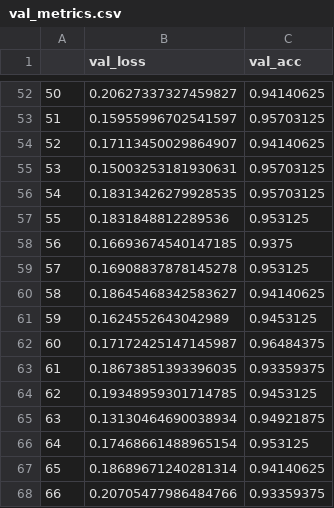
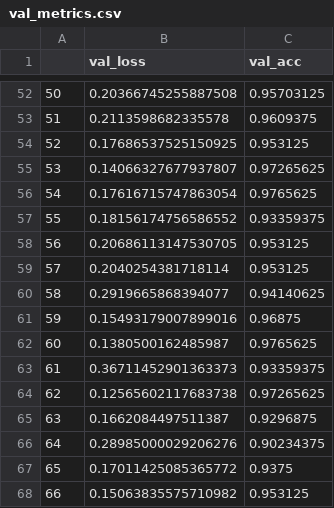
Before and after one commit to Gurpranked/Grad-CV-I_Final-Project, a CSV file: results/transformer/val_metrics.csv, drawn as a sheet; only a part is shown, gaps mark what is left out; the diff covers the shown part only.

```diff
--- a/results/transformer/val_metrics.csv
+++ b/results/transformer/val_metrics.csv
@@ -52,17 +52,17 @@
-50,0.20627337327459827,0.94140625
-51,0.15955996702541597,0.95703125
-52,0.17113450029864907,0.94140625
-53,0.15003253181930631,0.95703125
-54,0.18313426279928535,0.95703125
-55,0.1831848812289536,0.953125
-56,0.16693674540147185,0.9375
-57,0.16908837878145278,0.953125
-58,0.18645468342583627,0.94140625
-59,0.1624552643042989,0.9453125
-60,0.17172425147145987,0.96484375
-61,0.18673851393396035,0.93359375
-62,0.19348959301714785,0.9453125
-63,0.13130464690038934,0.94921875
-64,0.17468661488965154,0.953125
-65,0.18689671240281314,0.94140625
-66,0.20705477986484766,0.93359375
+50,0.20366745255887508,0.95703125
+51,0.2113598682335578,0.9609375
+52,0.17686537525150925,0.953125
+53,0.14066327677937807,0.97265625
+54,0.17616715747863054,0.9765625
+55,0.18156174756586552,0.93359375
+56,0.20686113147530705,0.953125
+57,0.2040254381718114,0.953125
+58,0.2919665868394077,0.94140625
+59,0.15493179007899016,0.96875
+60,0.1380500162485987,0.9765625
+61,0.36711452901363373,0.93359375
+62,0.12565602117683738,0.97265625
+63,0.1662084497511387,0.9296875
+64,0.28985000029206276,0.90234375
+65,0.17011425085365772,0.9375
+66,0.15063835575710982,0.953125
```
Also changed, not shown: 158 edited cells elsewhere in this file, results/transformer/test_metrics.csv, results/transformer/train_metrics.csv, 6 other files.
